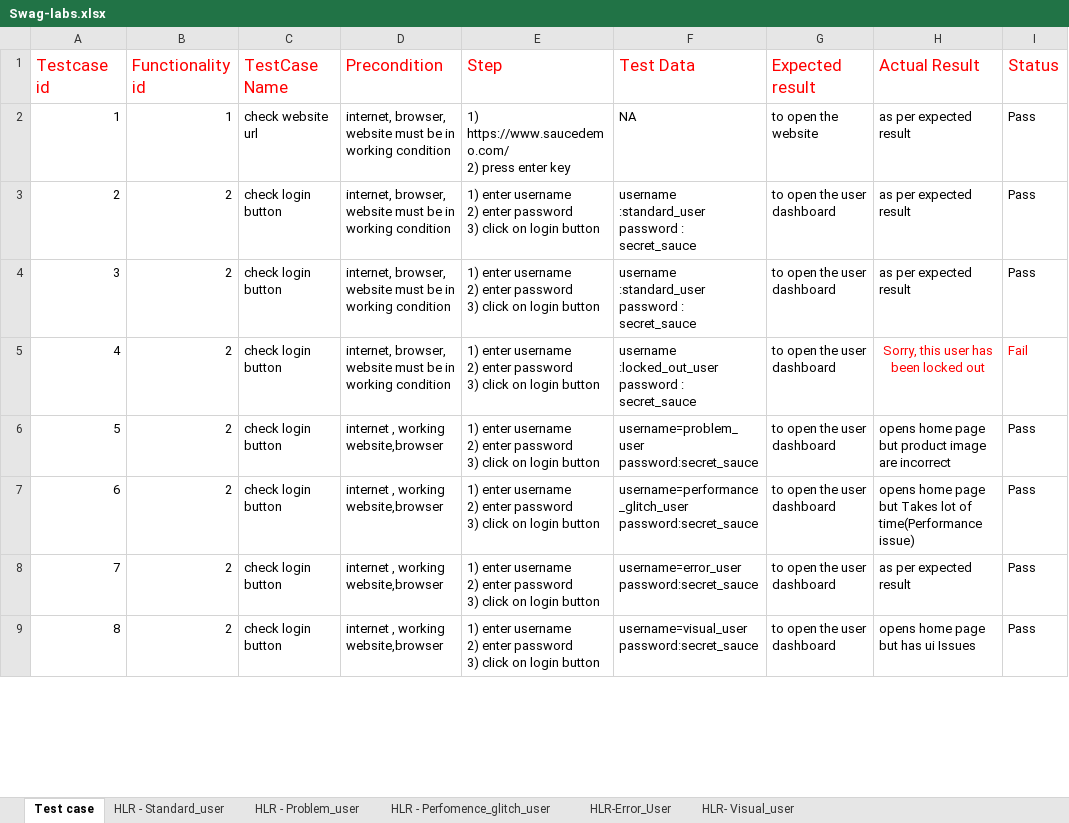
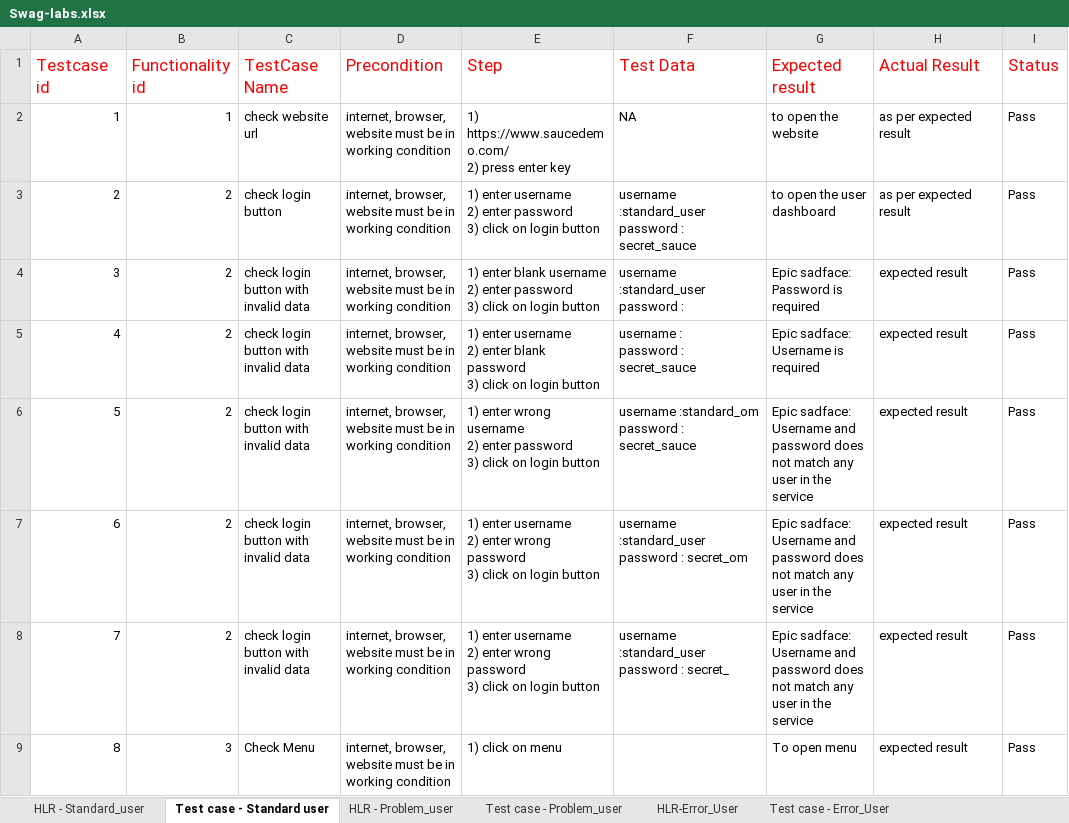
Before and after one commit to OmPatel9201/Ouality-Assurance-Archive, an Excel workbook: Projects/Swag Labs Project 01/Swag-labs.xlsx, sheet Test case - Standard user, drawn as a sheet; only a part is shown; values as stored, in another font and other column widths than the file's, no borders; ↵ is a line break in a cell; the diff covers the shown part only; the diff names each change by its address in the sheet, - before the commit and + after, or states it on an @@ line.

```diff
--- a/Projects/Swag Labs Project 01/Swag-labs.xlsx (sheet Test case - Standard user)
+++ b/Projects/Swag Labs Project 01/Swag-labs.xlsx (sheet Test case - Standard user)
-sheet tab: Test case
+sheet tab: Test case - Standard user
+sheet tab: Test case - Problem_user
+sheet tab: Test case - Error_User
@@ sheet tab order changed: HLR - Standard_user | Test case - Standard user | HLR - Problem_user | Test case - Problem_user | HLR-Error_User | Test case - Error_User @@
-C4:C8 (TestCase Name): check login button
+C4:C8 (TestCase Name): check login button with invalid data
-E4 (Step): 1) enter username ↵ 2)…
+E4 (Step): 1) enter blank username ↵ 2)…
-F4 (Test Data): username :standard_user ↵ password : secret_sauce
+F4 (Test Data): username :standard_user ↵ password :
-G4 (Expected result): to open the user dashboard
+G4 (Expected result): Epic sadface: Password is required
-H4 (Actual Result): as per expected result
+H4 (Actual Result): expected result
-E5 (Step): …2) enter password ↵ 3)…
+E5 (Step): …2) enter blank password ↵ 3)…
-F5 (Test Data): username :locked_out_user ↵ password : secret_sauce
+F5 (Test Data): username : ↵ password : secret_sauce
-G5 (Expected result): to open the user dashboard
+G5 (Expected result): Epic sadface: Username is required
-H5 (Actual Result): Sorry, this user has been locked out
+H5 (Actual Result): expected result
-H5:I5 text colour: #FF0000
+H5:I5 text colour: black
-H5 alignment: center
+H5 alignment: left
-I5 (Status): Fail
+I5 (Status): Pass
-D6:D9 (Precondition): internet , working website,browser
+D6:D9 (Precondition): internet, browser, website must be in working condition
-E6 (Step): 1) enter username ↵ 2)…
+E6 (Step): 1) enter wrong username ↵ 2)…
-F6 (Test Data): username=problem_user ↵ password:secret_sauce
+F6 (Test Data): username :standard_om ↵ password : secret_sauce
-G6:G8 (Expected result): to open the user dashboard
+G6:G8 (Expected result): Epic sadface: Username and password does not match any user in the service
-H6 (Actual Result): opens home page but product image are incorrect
+H6 (Actual Result): expected result
-E7:E8 (Step): …2) enter password ↵ 3)…
+E7:E8 (Step): …2) enter wrong password ↵ 3)…
-F7 (Test Data): username=performance_glitch_user ↵ password:secret_sauce
+F7 (Test Data): username :standard_user ↵ password : secret_om
-H7 (Actual Result): opens home page but Takes lot of time(Performance issue)
+H7 (Actual Result): expected result
-F8 (Test Data): username=error_user ↵ password:secret_sauce
+F8 (Test Data): username :standard_user ↵ password : secret_
-H8 (Actual Result): as per expected result
+H8 (Actual Result): expected result
-B9 (Functionality id): 2
+B9 (Functionality id): 3
-C9 (TestCase Name): check login button
+C9 (TestCase Name): Check Menu
-E9 (Step): 1) enter username ↵ 2) enter password ↵ 3) click on login button
+E9 (Step): 1) click on menu
-F9 (Test Data): username=visual_user ↵ password:secret_sauce
+F9 (Test Data): (empty)
-G9 (Expected result): to open the user dashboard
+G9 (Expected result): To open menu
-H9 (Actual Result): opens home page but has ui Issues
+H9 (Actual Result): expected result
```
Also changed, not shown: 147 edited cells and cell formats elsewhere in this sheet, sheet HLR - Standard_user, other sheet tabs.
